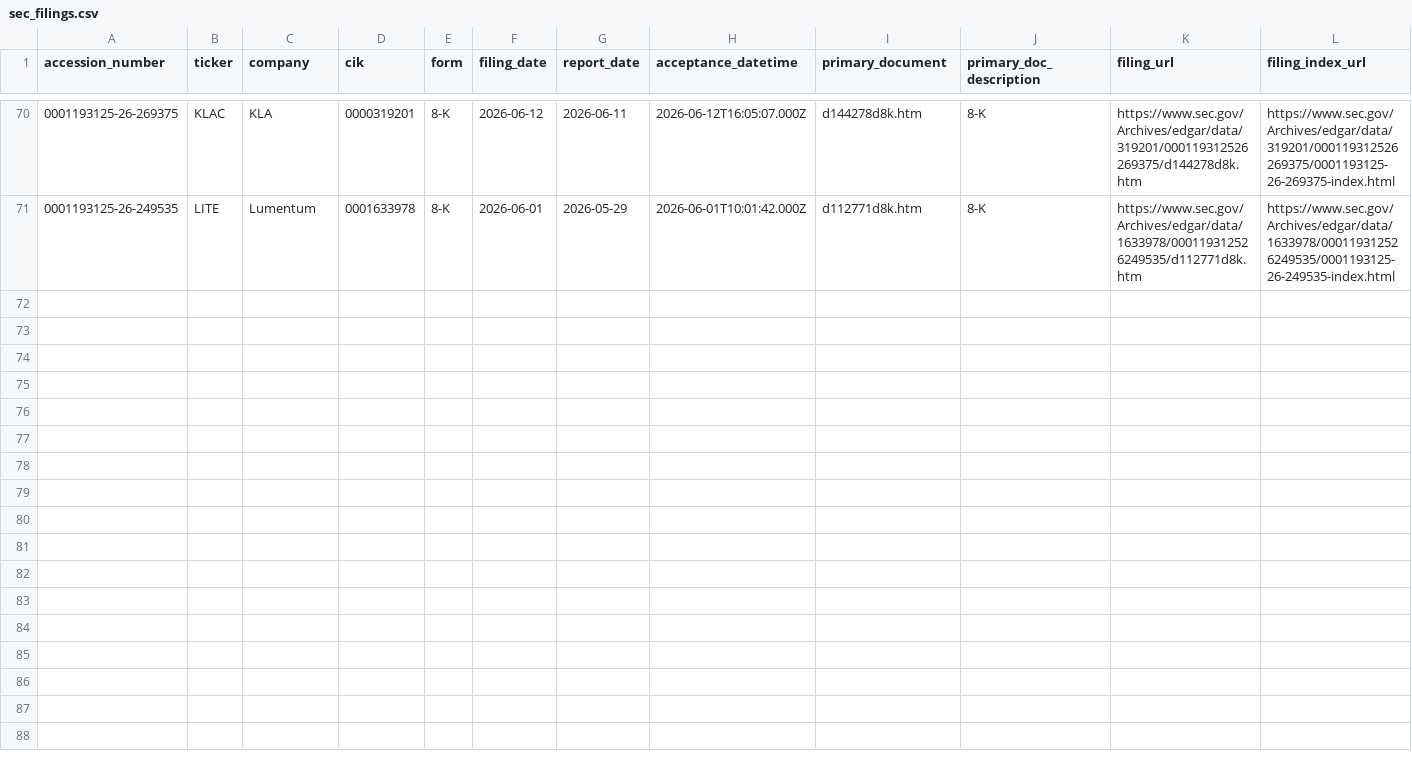
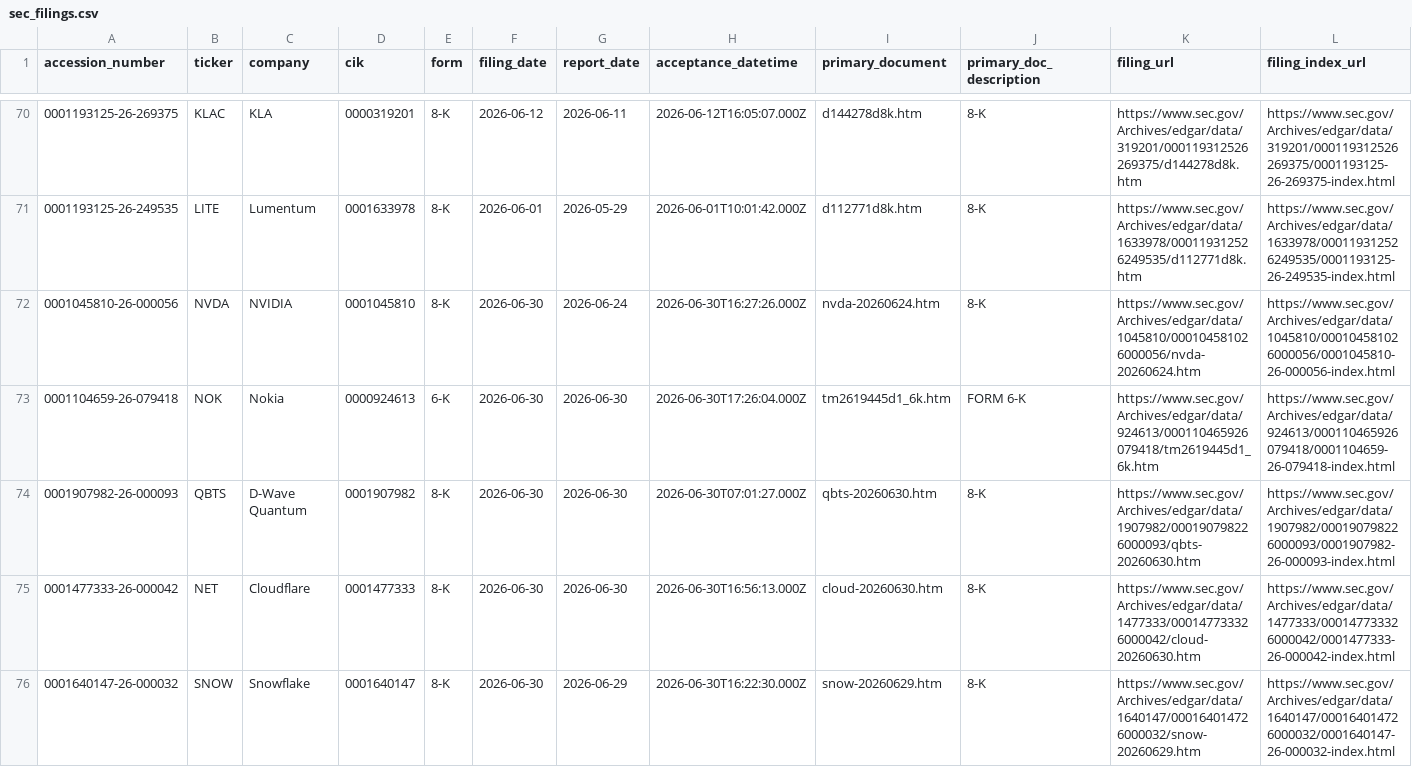
Before and after one commit to GhcFrank/investment-os, a CSV file: data/events/sec_filings.csv, drawn as a sheet; only a part is shown, gaps mark what is left out; rows hold the shown columns only; the diff names each change by its address in the sheet, - before the commit and + after, or states it on an @@ line.

```diff
--- a/data/events/sec_filings.csv
+++ b/data/events/sec_filings.csv
+row 72: 0001045810-26-000056 | NVDA | NVIDIA | 0001045810 | 8-K | 2026-06-30 | 2026-06-24 | 2026-06-30T16:27:26.000Z | nvda-20260624.htm | 8-K | https://www.sec.gov/Archives/edgar/data/1045810/000104581026000056/nvda-20260624.htm | https://www.sec.gov/Archives/edgar/data/1045810/000104581026000056/0001045810-26-000056-index.html
+row 73: 0001104659-26-079418 | NOK | Nokia | 0000924613 | 6-K | 2026-06-30 | 2026-06-30 | 2026-06-30T17:26:04.000Z | tm2619445d1_6k.htm | FORM 6-K | https://www.sec.gov/Archives/edgar/data/924613/000110465926079418/tm2619445d1_6k.htm | https://www.sec.gov/Archives/edgar/data/924613/000110465926079418/0001104659-26-079418-index.html
+row 74: 0001907982-26-000093 | QBTS | D-Wave Quantum | 0001907982 | 8-K | 2026-06-30 | 2026-06-30 | 2026-06-30T07:01:27.000Z | qbts-20260630.htm | 8-K | https://www.sec.gov/Archives/edgar/data/1907982/000190798226000093/qbts-20260630.htm | https://www.sec.gov/Archives/edgar/data/1907982/000190798226000093/0001907982-26-000093-index.html
+row 75: 0001477333-26-000042 | NET | Cloudflare | 0001477333 | 8-K | 2026-06-30 | 2026-06-30 | 2026-06-30T16:56:13.000Z | cloud-20260630.htm | 8-K | https://www.sec.gov/Archives/edgar/data/1477333/000147733326000042/cloud-20260630.htm | https://www.sec.gov/Archives/edgar/data/1477333/000147733326000042/0001477333-26-000042-index.html
+row 76: 0001640147-26-000032 | SNOW | Snowflake | 0001640147 | 8-K | 2026-06-30 | 2026-06-29 | 2026-06-30T16:22:30.000Z | snow-20260629.htm | 8-K | https://www.sec.gov/Archives/edgar/data/1640147/000164014726000032/snow-20260629.htm | https://www.sec.gov/Archives/edgar/data/1640147/000164014726000032/0001640147-26-000032-index.html
```
Also changed, not shown: data/events/sec_alert_history.csv, data/market_data/cnn_fear_greed_history.csv, 11 other files.
